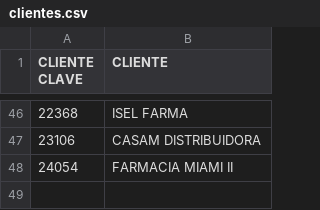
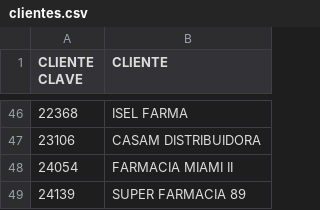
Before and after one commit to lgdom/cvs_app, a CSV file: clientes.csv, drawn as a sheet; only a part is shown, gaps mark what is left out.

Commit message:
Add new client SUPER FARMACIA 89 to clientes.csv

```diff
--- a/clientes.csv
+++ b/clientes.csv
@@ -48 +48,2 @@ CLIENTE CLAVE,CLIENTE
 24054,FARMACIA MIAMI II
+24139,SUPER FARMACIA 89
```
